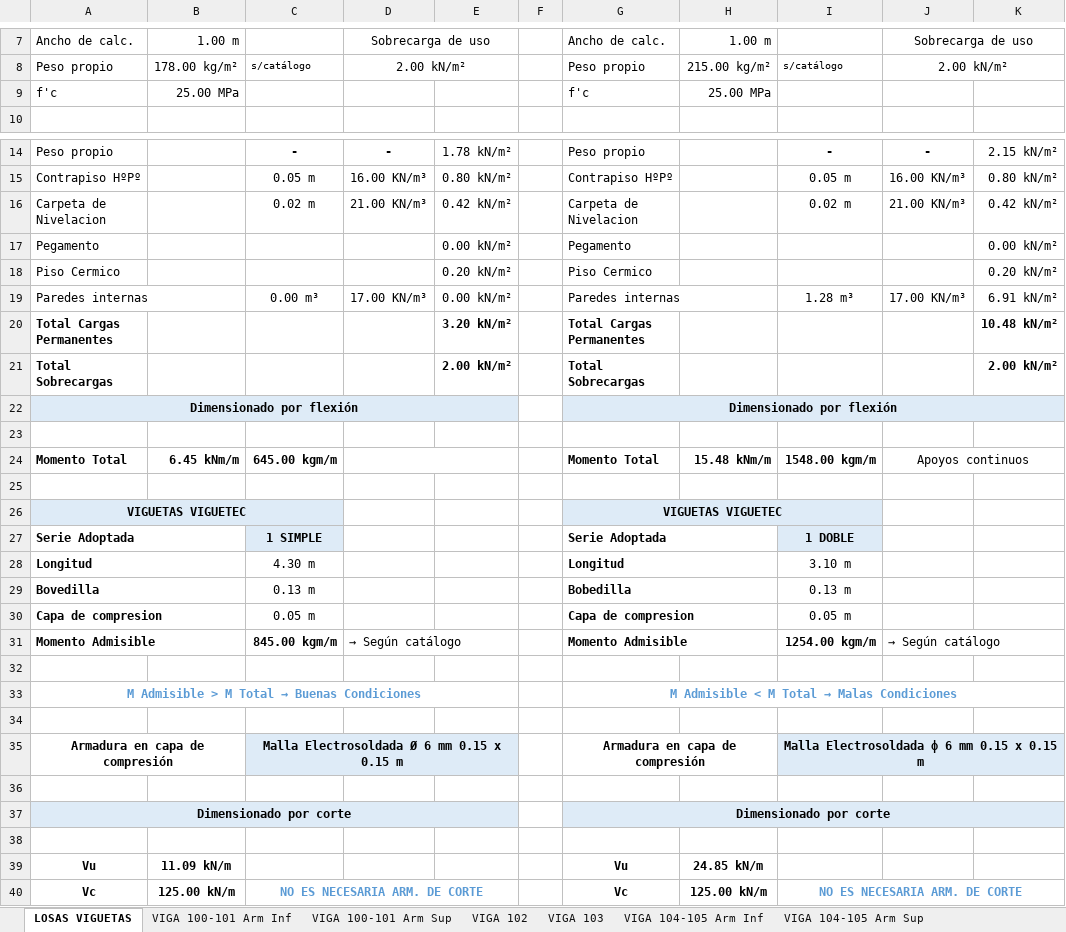
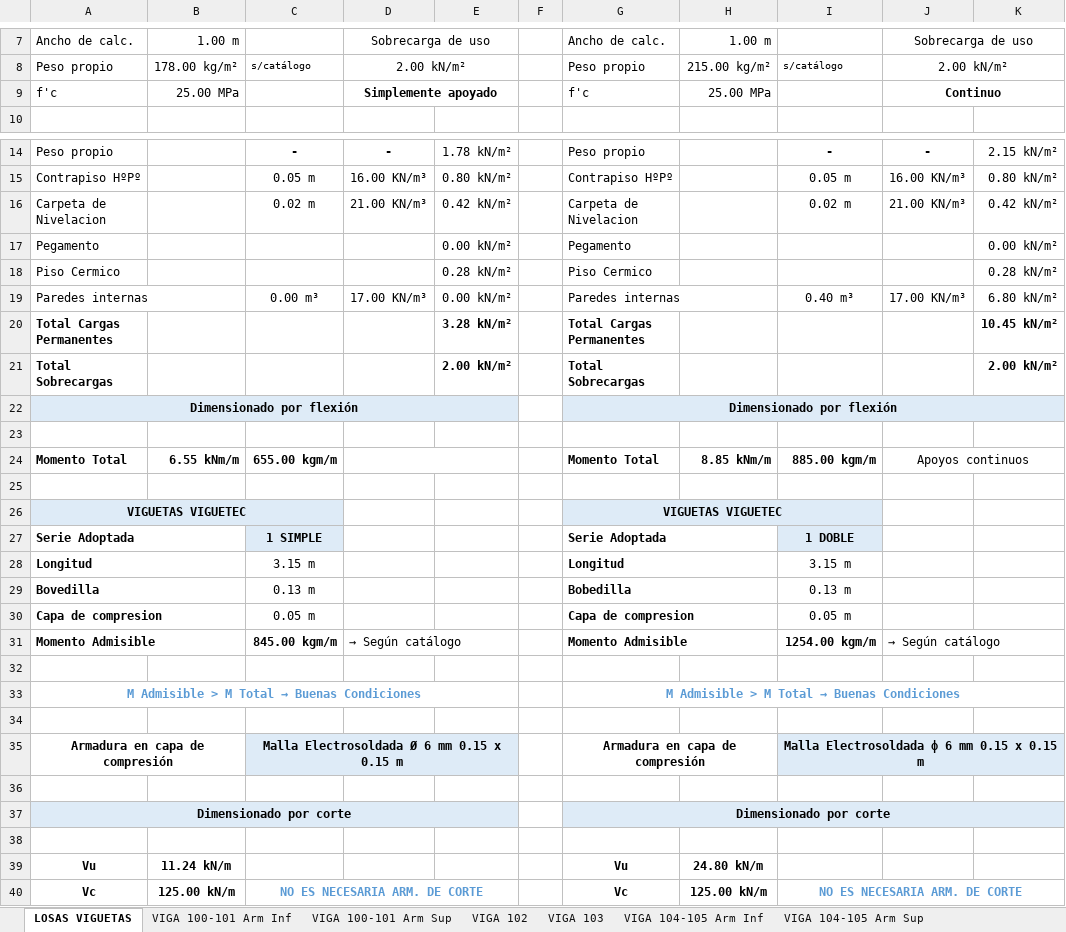
Before and after one commit to AndresYR/Sigma, an Excel workbook: Proyectos/23-011_ILAG_Viviendas/01_Hojas de calculo/DP - Calculos Hormigon - Rev_02.xlsx, sheet LOSAS VIGUETAS, drawn as a sheet; only a part is shown, gaps mark what is left out; values as stored, in another font and other column widths than the file's, no borders; the diff names each change by its address in the sheet, - before the commit and + after, or states it on an @@ line.

```diff
--- a/Proyectos/23-011_ILAG_Viviendas/01_Hojas de calculo/DP - Calculos Hormigon - Rev_02.xlsx (sheet LOSAS VIGUETAS)
+++ b/Proyectos/23-011_ILAG_Viviendas/01_Hojas de calculo/DP - Calculos Hormigon - Rev_02.xlsx (sheet LOSAS VIGUETAS)
-D9: (empty)
+D9: Simplemente apoyado
+D9:E9 merged
-J9: (empty)
+J9: Continuo
+J9:K9 merged
-E18: 0.20 kN/m²
+E18: 0.28 kN/m²
-K18: 0.20 kN/m²
+K18: 0.28 kN/m²
-I19: 1.28 m³
+I19: 0.40 m³
-K19: 6.91 kN/m²
+K19: 6.80 kN/m²
-E20: 3.20 kN/m²
+E20: 3.28 kN/m²
-K20: 10.48 kN/m²
+K20: 10.45 kN/m²
-B24: 6.45 kNm/m
+B24: 6.55 kNm/m
-C24: 645.00 kgm/m
+C24: 655.00 kgm/m
-H24: 15.48 kNm/m
+H24: 8.85 kNm/m
-I24: 1548.00 kgm/m
+I24: 885.00 kgm/m
-C28: 4.30 m
+C28: 3.15 m
-I28: 3.10 m
+I28: 3.15 m
@@ G33: M Admisible < M Total → Malas Condiciones → M Admisible > M Total → Buenas Condiciones @@
-B39: 11.09 kN/m
+B39: 11.24 kN/m
-H39: 24.85 kN/m
+H39: 24.80 kN/m
```
Also changed, not shown: sheet VIGA 103, sheet VIGA 100-101 Arm Inf, sheet VIGA 104-105 Arm Inf, sheet VIGA 104-105 Arm Sup, formulas that keep their value, charts or pictures, 6 other files.
